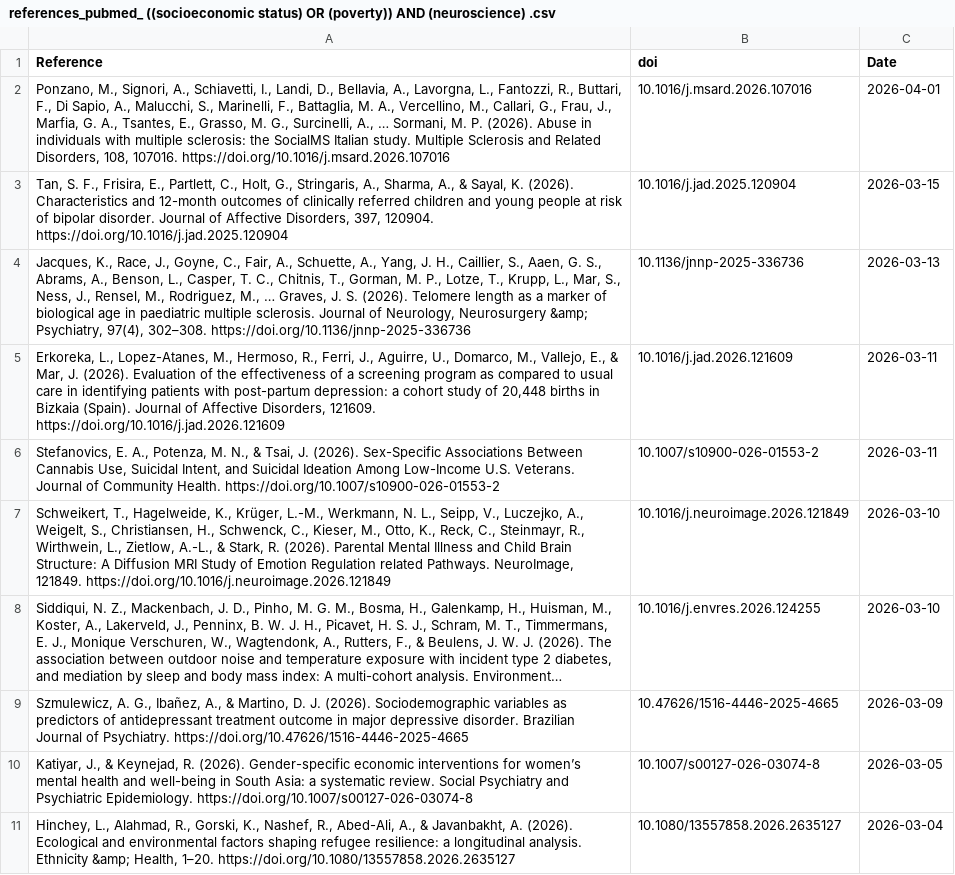
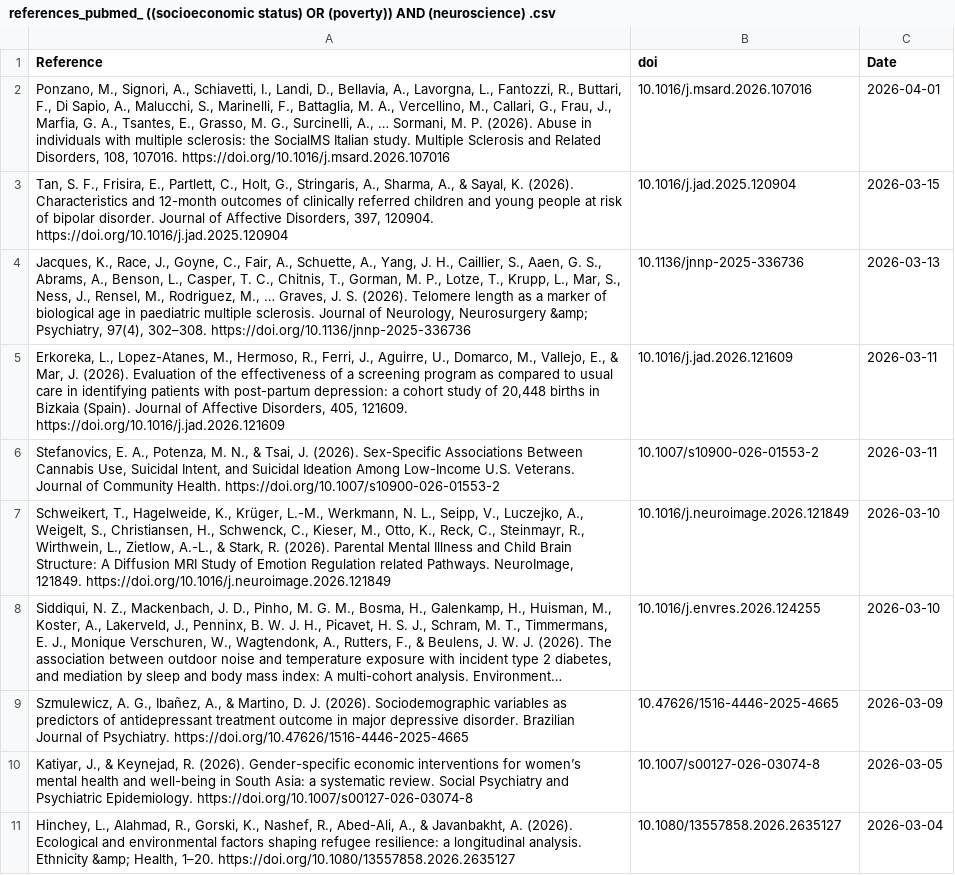
Before and after one commit to FedeGiovannetti/SESNeuroscienceRefs, a CSV file: SESneuroscienceRefs/Data/references_pubmed_ ((socioeconomic status) OR (poverty)) AND (neuroscience) .csv, drawn as a sheet; long unchanged cells end in ….

```diff
--- a/SESneuroscienceRefs/Data/references_pubmed_ ((socioeconomic status) OR (poverty)) AND (neuroscience) .csv
+++ b/SESneuroscienceRefs/Data/references_pubmed_ ((socioeconomic status) OR (poverty)) AND (neuroscience) .csv
@@ -4,3 +4,3 @@
 "Jacques, K., Race, J., Goyne, C., Fair, A., Schuette, A., Yang, J. H., Caillier, S., Aaen, G. S., Abrams, A., Benson, L., Casper, T. C., Chitnis, T., Gorman, M. P., Lotze, T., Krupp, L., Mar, S., Ness, J., Rensel, M., Rodriguez, M., … Graves, J. S. (2026). Telomere length as a marker of biological age in paediatric multiple sclerosis. Journal of Neurology, Neurosurgery &amp; Psychiatry, 97(4), 302–308. https://doi.org/10.1136/jnnp-2025-336736","10.1136/jnnp-2025-336736",2026-03-13
-"Erkoreka, L., Lopez-Atanes, M., Hermoso, R., Ferri, J., Aguirre, U., Domarco, M., Vallejo, E., & Mar, J. (2026). Evaluation of the effectiveness of a screening program as compared to usual care in identifying patients with post-partum depression: a cohort study of 20,448 births in Bizkaia (Spain). Journal of Affective Disorders, 121609. https://doi.org/10.1016/j.jad.2026.121609","10.1016/j.jad.2026.121609",2026-03-11
+"Erkoreka, L., Lopez-Atanes, M., Hermoso, R., Ferri, J., Aguirre, U., Domarco, M., Vallejo, E., & Mar, J. (2026). Evaluation of the effectiveness of a screening program as compared to usual care in identifying patients with post-partum depression: a cohort study of 20,448 births in Bizkaia (Spain). Journal of Affective Disorders, 405, 121609. https://doi.org/10.1016/j.jad.2026.121609","10.1016/j.jad.2026.121609",2026-03-11
 "Stefanovics, E. A., Potenza, M. N., & Tsai, J. (2026). Sex-Specific Associations Between Cannabis Use, Suicidal Intent, and Suicidal Ideation Among Low-Income U.S. Veterans. Journal of Community Health. https://doi.org/10.1007/s10900-026-01553-2","10.1007/s10900-026-01553-2",2026-03-11
```
